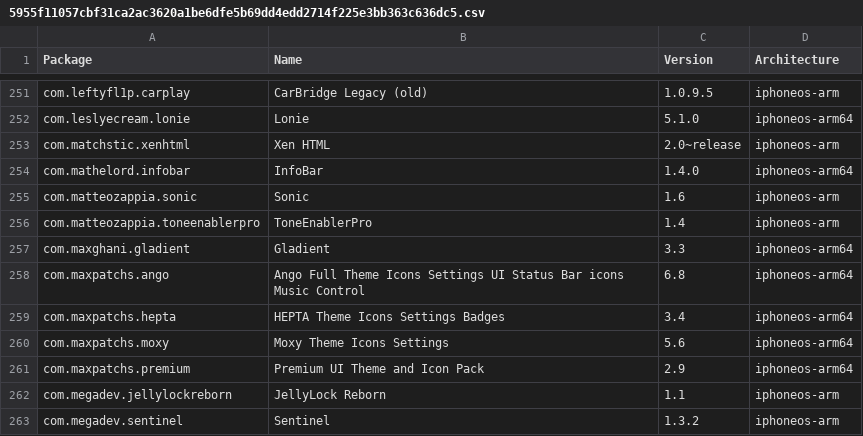
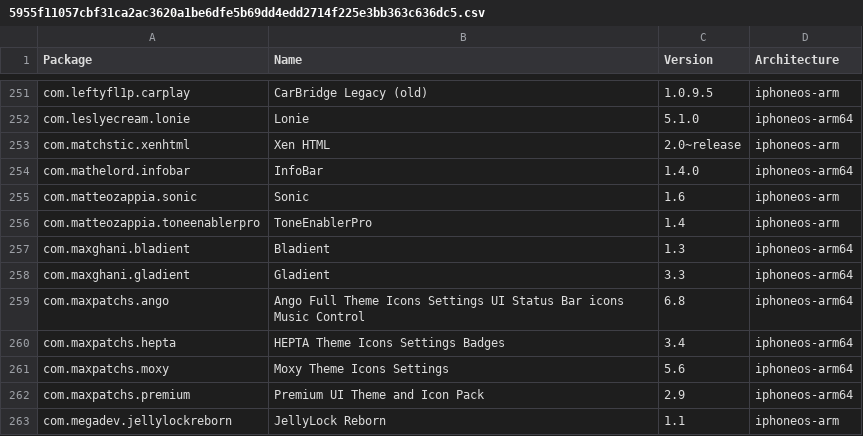
Before and after one commit to invalidunit/crc_bark, a CSV file: Library/Caches/com.nan.crc/5955f11057cbf31ca2ac3620a1be6dfe5b69dd4edd2714f225e3bb363c636dc5.csv, drawn as a sheet; only a part is shown, gaps mark what is left out; the shorter side is filled out with more unchanged rows.

```diff
--- a/Library/Caches/com.nan.crc/5955f11057cbf31ca2ac3620a1be6dfe5b69dd4edd2714f225e3bb363c636dc5.csv
+++ b/Library/Caches/com.nan.crc/5955f11057cbf31ca2ac3620a1be6dfe5b69dd4edd2714f225e3bb363c636dc5.csv
@@ -256,2 +256,3 @@ com.matteozappia.sonic,Sonic,1.6,iphoneos-arm
 com.matteozappia.toneenablerpro,ToneEnablerPro,1.4,iphoneos-arm
+com.maxghani.bladient,Bladient,1.3,iphoneos-arm64
 com.maxghani.gladient,Gladient,3.3,iphoneos-arm64
```
Also changed, not shown: Library/Caches/com.nan.crc/8d63e11081a7e79052547f9c0b11e33983d22216470738b97c0eb4cbb9b3cd91.csv.
